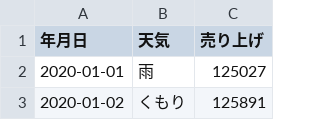
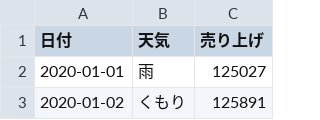
Before and after one commit to nalgo-intern/team-c-2025-summer-08-04, a CSV file: dataset.csv, drawn as a sheet; only a part is shown.

Commit message:
Update dataset.csv
０列目のラベルを年月日から日付へ変更

```diff
--- a/dataset.csv
+++ b/dataset.csv
@@ -1,2 +1,2 @@
-年月日,天気,売り上げ
+日付,天気,売り上げ
 2020-01-01,雨,125027
```
